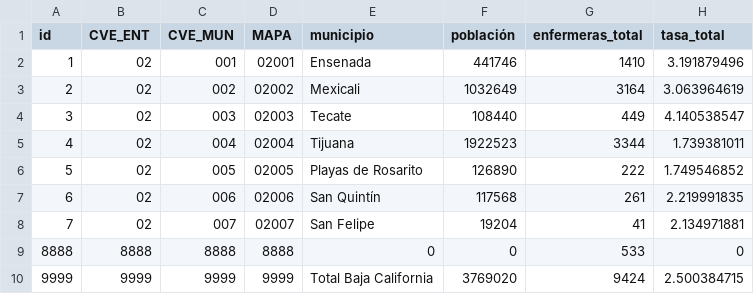
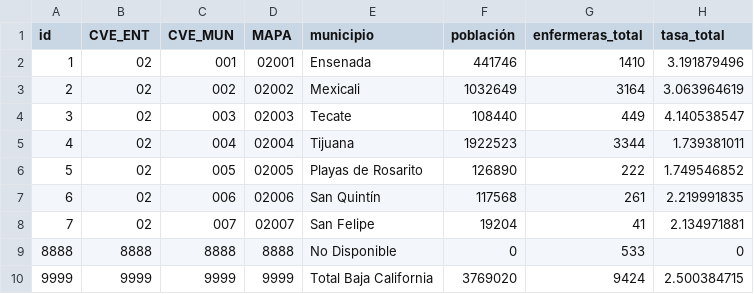
Before and after one commit to enfcarloseligio/D3_js_MX_RHE2025, a CSV file: data/rate/baja-california.csv, drawn as a sheet; only a part is shown; the diff names each change by its address in the sheet, - before the commit and + after, or states it on an @@ line.

```diff
--- a/data/rate/baja-california.csv
+++ b/data/rate/baja-california.csv
-E9 (municipio): 0
+E9 (municipio): No Disponible
```
Also changed, not shown: data/rate/baja-california-sur.csv, 8 other files.
